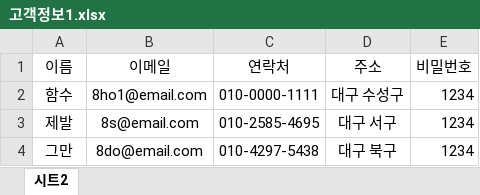
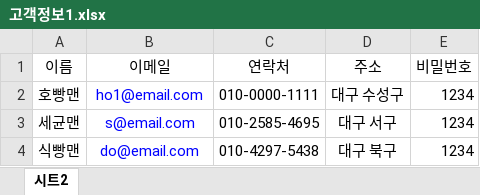
Before and after one commit to kimminji28/node.js, an Excel workbook: 05_mysql/uploads/고객정보1.xlsx, sheet 시트2, drawn as a sheet; values as stored, in another font and other column widths than the file's, no borders; the diff names each change by its address in the sheet, - before the commit and + after, or states it on an @@ line.

```diff
--- a/05_mysql/uploads/고객정보1.xlsx (sheet 시트2)
+++ b/05_mysql/uploads/고객정보1.xlsx (sheet 시트2)
-A2 (이름): 함수
+A2 (이름): 호빵맨
-B2 (이메일): 8ho1@email.com
+B2 (이메일): ho1@email.com
-B2:B4 text colour: black
+B2:B4 text colour: #0000FF
-A3 (이름): 제발
+A3 (이름): 세균맨
-B3 (이메일): 8s@email.com
+B3 (이메일): s@email.com
-A4 (이름): 그만
+A4 (이름): 식빵맨
-B4 (이메일): 8do@email.com
+B4 (이메일): do@email.com
```
Also changed, not shown: 16 other files.
